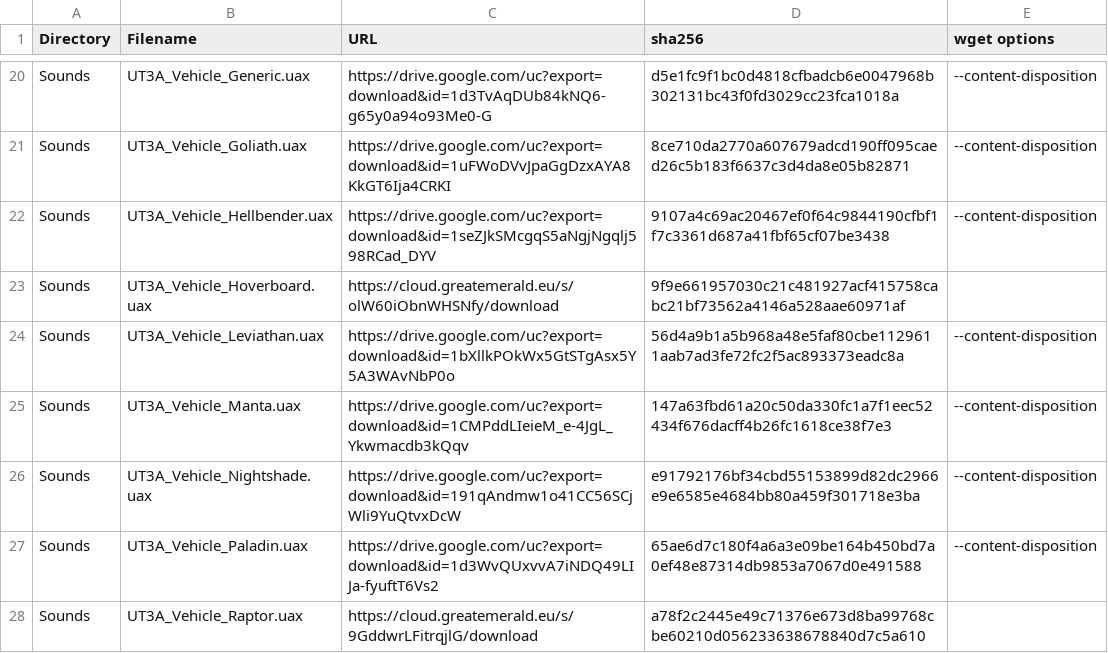
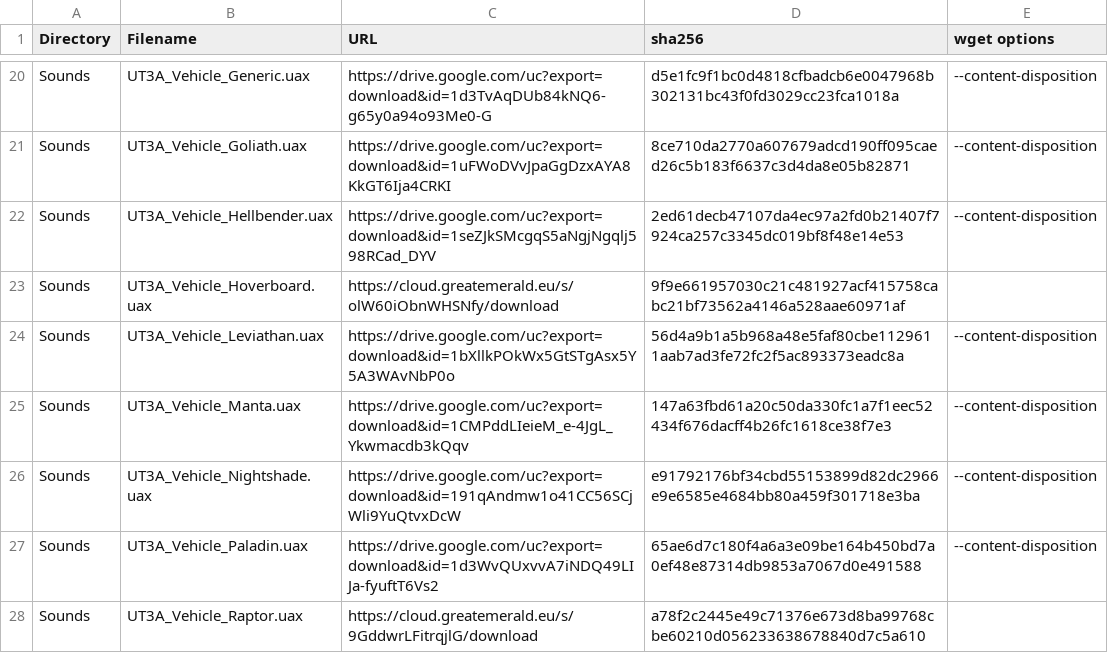
Before and after one commit to GreatEmerald/UT3Vehicles, a CSV file: Binaries.csv, drawn as a sheet; only a part is shown, gaps mark what is left out.

Commit message:
Update Binaries.csv

```diff
--- a/Binaries.csv
+++ b/Binaries.csv
@@ -21,3 +21,3 @@ Sounds,UT3A_Vehicle_Generic.uax,https://drive.google.com/uc?export=download&id=1
 Sounds,UT3A_Vehicle_Goliath.uax,https://drive.google.com/uc?export=download&id=1uFWoDVvJpaGgDzxAYA8KkGT6Ija4CRKI,8ce710da2770a607679adcd190ff095caed26c5b183f6637c3d4da8e05b82871,--content-disposition
-Sounds,UT3A_Vehicle_Hellbender.uax,https://drive.google.com/uc?export=download&id=1seZJkSMcgqS5aNgjNgqlj598RCad_DYV,9107a4c69ac20467ef0f64c9844190cfbf1f7c3361d687a41fbf65cf07be3438,--content-disposition
+Sounds,UT3A_Vehicle_Hellbender.uax,https://drive.google.com/uc?export=download&id=1seZJkSMcgqS5aNgjNgqlj598RCad_DYV,2ed61decb47107da4ec97a2fd0b21407f7924ca257c3345dc019bf8f48e14e53,--content-disposition
 Sounds,UT3A_Vehicle_Hoverboard.uax,https://cloud.greatemerald.eu/s/olW60iObnWHSNfy/download,9f9e661957030c21c481927acf415758cabc21bf73562a4146a528aae60971af,
```
